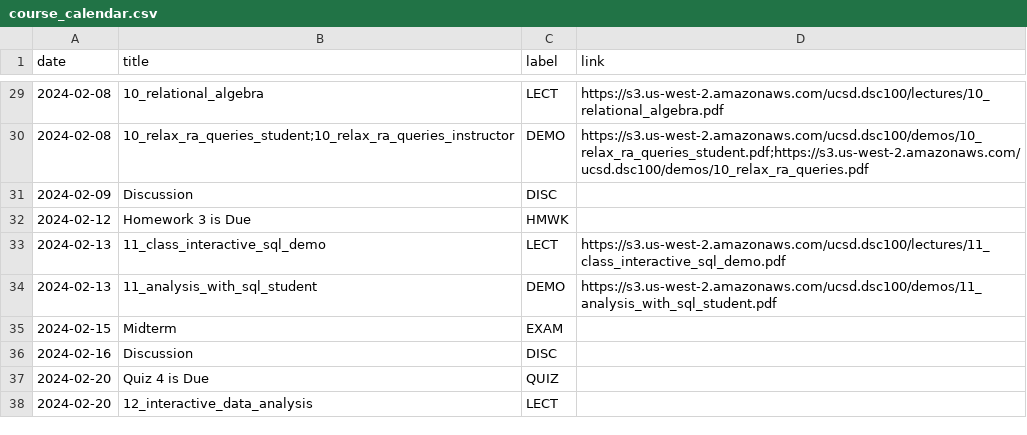
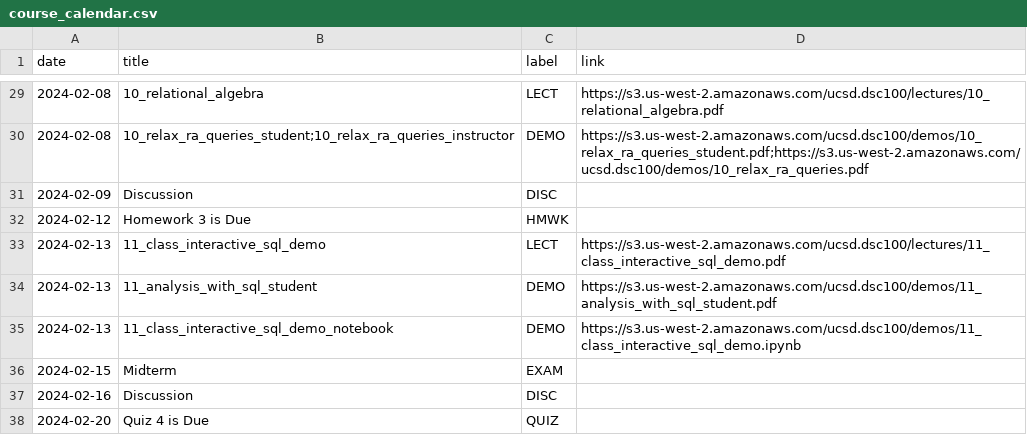
Before and after one commit to kshannon-ucsd/dsc100, a CSV file: _data/wi24/course_calendar.csv, drawn as a sheet; only a part is shown, gaps mark what is left out; the shorter side is filled out with more unchanged rows; the diff names each change by its address in the sheet, - before the commit and + after, or states it on an @@ line.

Commit message:
Update course_calendar.csv

```diff
--- a/_data/wi24/course_calendar.csv
+++ b/_data/wi24/course_calendar.csv
+row 35: 2024-02-13 | 11_class_interactive_sql_demo_notebook | DEMO | https://s3.us-west-2.amazonaws.com/ucsd.dsc100/demos/11_class_interactive_sql_demo.ipynb
```
